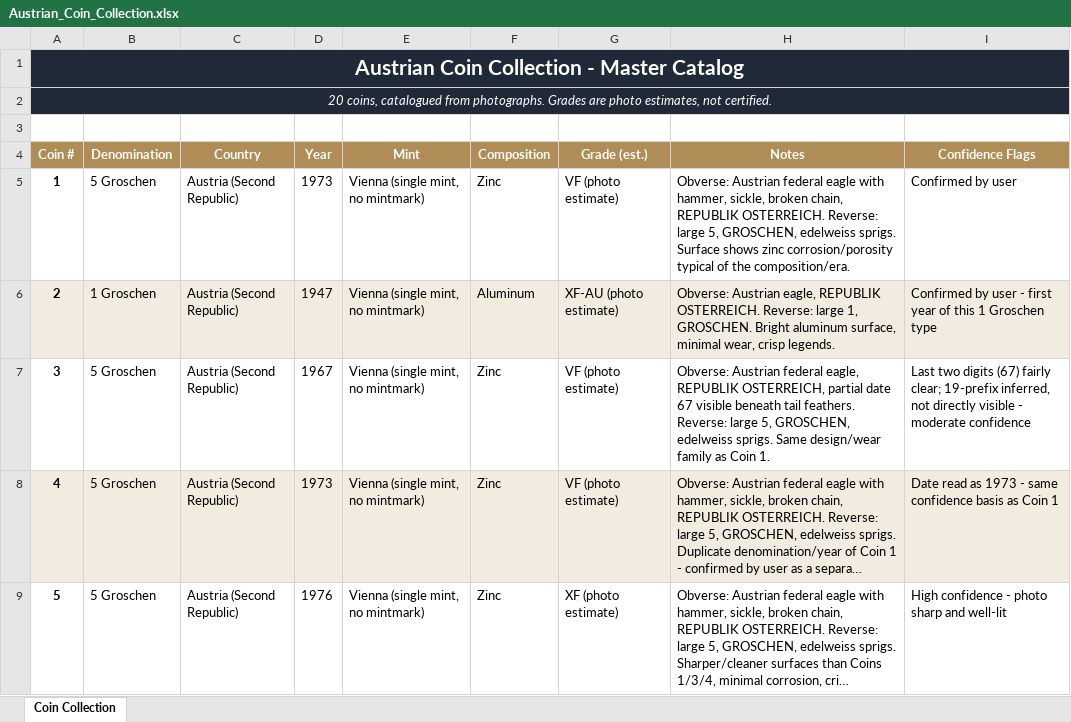
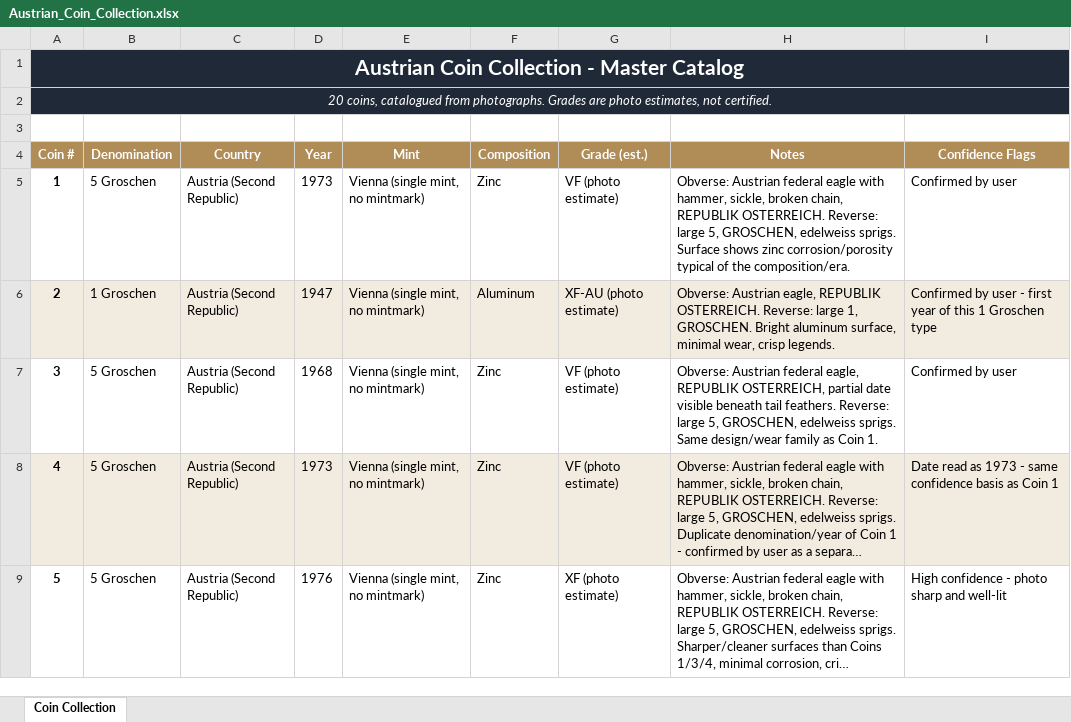
Before and after one commit to 4wpwfy7n64-creator/Tags, an Excel workbook: output/Austrian_Coin_Collection.xlsx, sheet Coin Collection, drawn as a sheet; only a part is shown; long unchanged cells end in …; values as stored, in another font and other column widths than the file's, no borders; the diff names each change by its address in the sheet, - before the commit and + after, or states it on an @@ line.

```diff
--- a/output/Austrian_Coin_Collection.xlsx (sheet Coin Collection)
+++ b/output/Austrian_Coin_Collection.xlsx (sheet Coin Collection)
-D7 (Year): 1967
+D7 (Year): 1968
-H7 (Notes): …partial date 67 visible beneath…
+H7 (Notes): …partial date visible beneath…
-I7 (Confidence Flags): Last two digits (67) fairly clear; 19-prefix inferred, not directly visible - moderate confidence
+I7 (Confidence Flags): Confirmed by user
```
Also changed, not shown: 1 other file.
